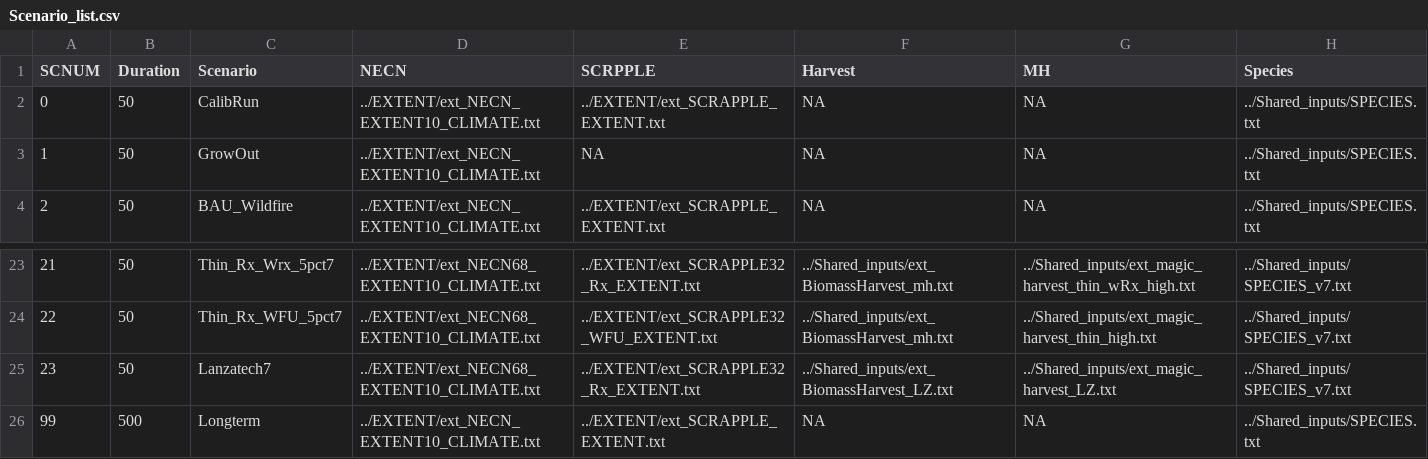
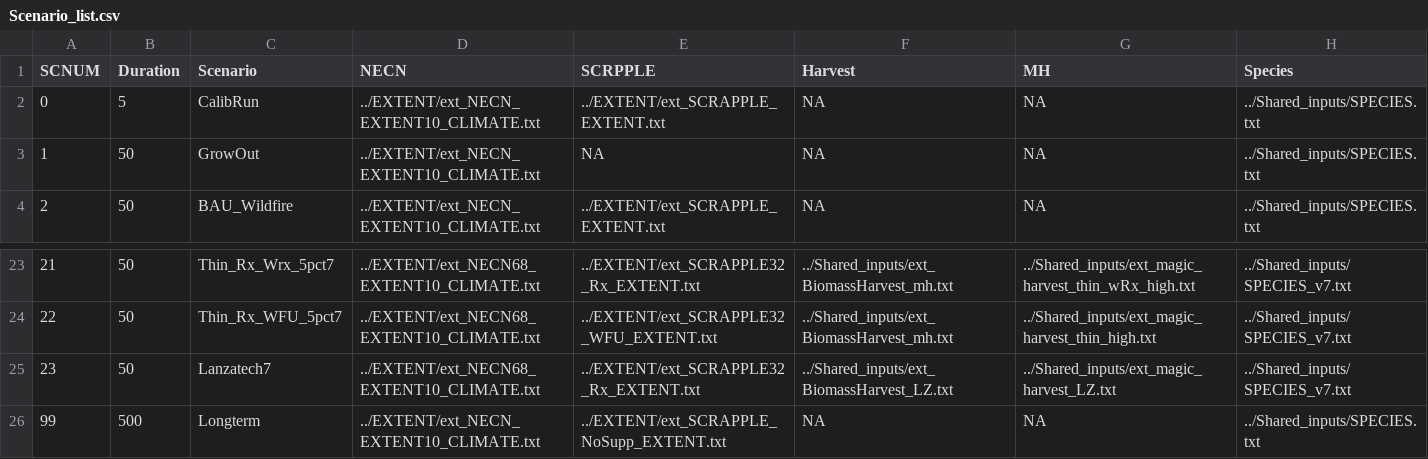
Before and after one commit to tgestabrook/PNWRS-LANDIS-2025, a CSV file: Scenario_list.csv, drawn as a sheet; only a part is shown, gaps mark what is left out.

```diff
--- a/Scenario_list.csv
+++ b/Scenario_list.csv
@@ -1,3 +1,3 @@
 SCNUM,Duration,Scenario,NECN,SCRPPLE,Harvest,MH,Species
-0,50,CalibRun,../EXTENT/ext_NECN_EXTENT10_CLIMATE.txt,../EXTENT/ext_SCRAPPLE_EXTENT.txt,NA,NA,../Shared_inputs/SPECIES.txt
+0,5,CalibRun,../EXTENT/ext_NECN_EXTENT10_CLIMATE.txt,../EXTENT/ext_SCRAPPLE_EXTENT.txt,NA,NA,../Shared_inputs/SPECIES.txt
 1,50,GrowOut,../EXTENT/ext_NECN_EXTENT10_CLIMATE.txt,NA,NA,NA,../Shared_inputs/SPECIES.txt
@@ -25,2 +25,2 @@
 23,50,Lanzatech7,../EXTENT/ext_NECN68_EXTENT10_CLIMATE.txt,../EXTENT/ext_SCRAPPLE32_Rx_EXTENT.txt,../Shared_inputs/ext_BiomassHarvest_LZ.txt,../Shared_inputs/ext_magic_harvest_LZ.txt,../Shared_inputs/SPECIES_v7.txt
-99,500,Longterm,../EXTENT/ext_NECN_EXTENT10_CLIMATE.txt,../EXTENT/ext_SCRAPPLE_EXTENT.txt,NA,NA,../Shared_inputs/SPECIES.txt
+99,500,Longterm,../EXTENT/ext_NECN_EXTENT10_CLIMATE.txt,../EXTENT/ext_SCRAPPLE_NoSupp_EXTENT.txt,NA,NA,../Shared_inputs/SPECIES.txt
```
Also changed, not shown: 3 other files.
